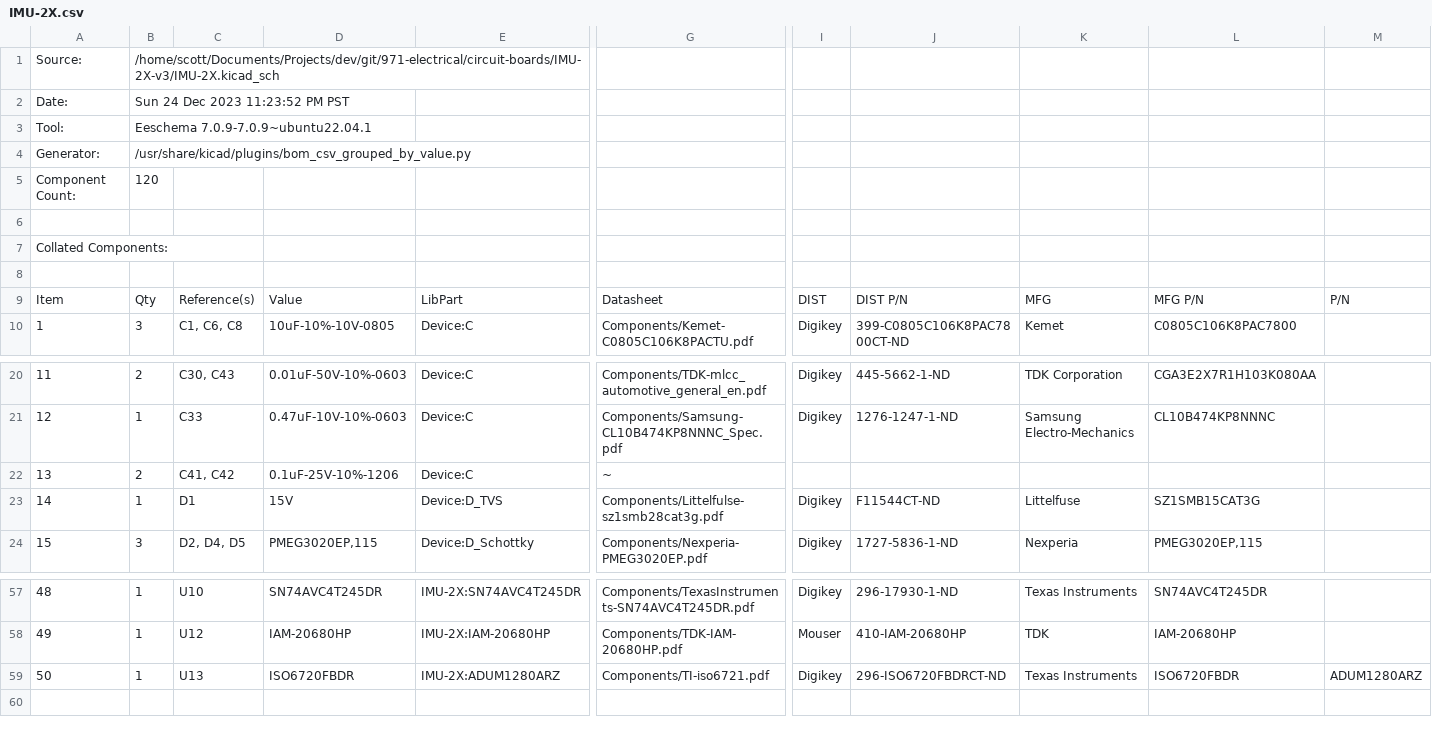
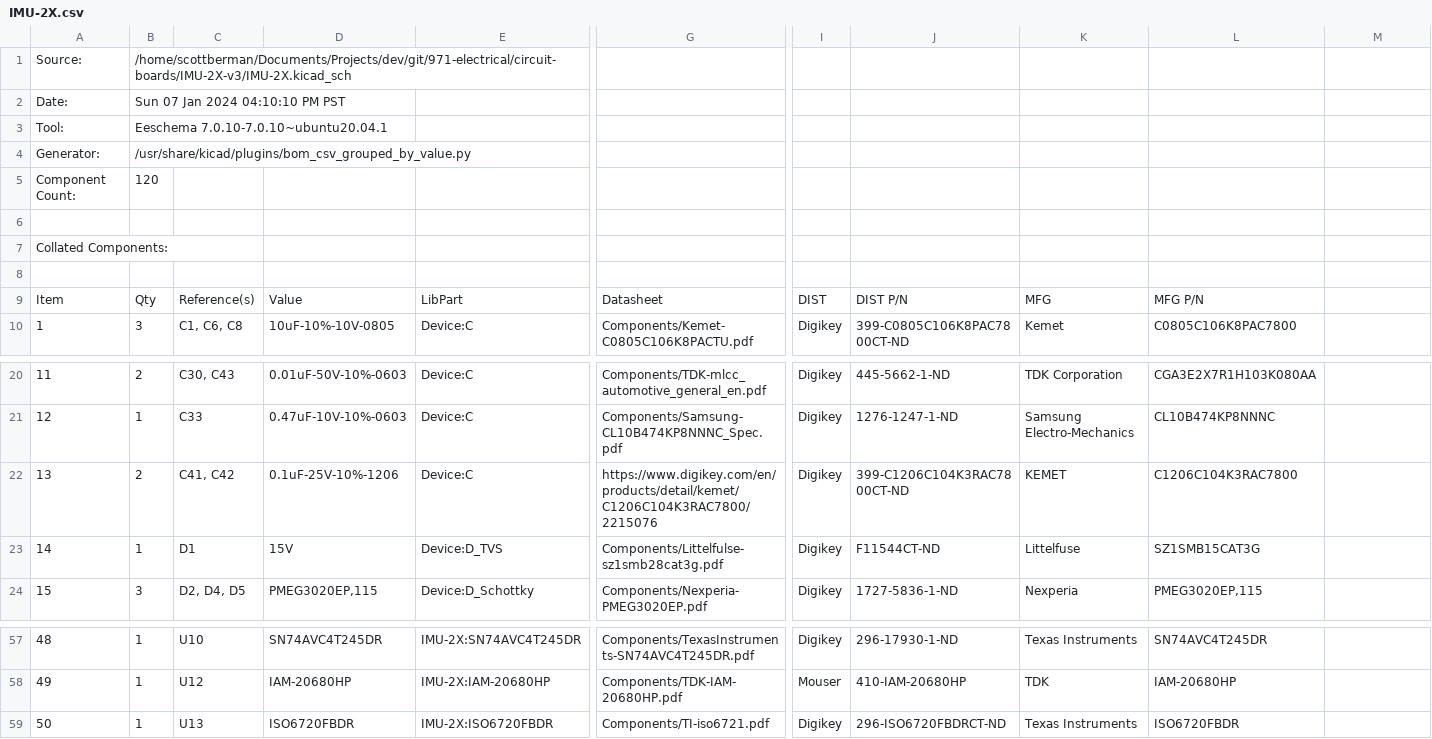
Before and after one commit to frc971/electrical, a CSV file: circuit-boards/IMU-2X-v3/IMU-2X.csv, drawn as a sheet; only a part is shown, gaps mark what is left out; the diff names each change by its address in the sheet, - before the commit and + after, or states it on an @@ line.

Commit message:
Added some part numbers
Signed-off-by: Scott Berman <sgberman1@gmail.com>

```diff
--- a/circuit-boards/IMU-2X-v3/IMU-2X.csv
+++ b/circuit-boards/IMU-2X-v3/IMU-2X.csv
-B1: /home/scott/Documents/Projects/dev/git/971-electrical/circuit-boards/IMU-2X-v3/IMU-2X.kicad_sch
+B1: /home/scottberman/Documents/Projects/dev/git/971-electrical/circuit-boards/IMU-2X-v3/IMU-2X.kicad_sch
-B2: Sun 24 Dec 2023 11:23:52 PM PST
+B2: Sun 07 Jan 2024 04:10:10 PM PST
-B3: Eeschema 7.0.9-7.0.9~ubuntu22.04.1
+B3: Eeschema 7.0.10-7.0.10~ubuntu20.04.1
-M9: P/N
+M9: (empty)
-G22: ~
+G22: https://www.digikey.com/en/products/detail/kemet/C1206C104K3RAC7800/2215076
-I22: (empty)
+I22: Digikey
-J22: (empty)
+J22: 399-C1206C104K3RAC7800CT-ND
-K22: (empty)
+K22: KEMET
-L22: (empty)
+L22: C1206C104K3RAC7800
-E59: IMU-2X:ADUM1280ARZ
+E59: IMU-2X:ISO6720FBDR
-M59: ADUM1280ARZ
+M59: (empty)
```
Also changed, not shown: 5 other files.
